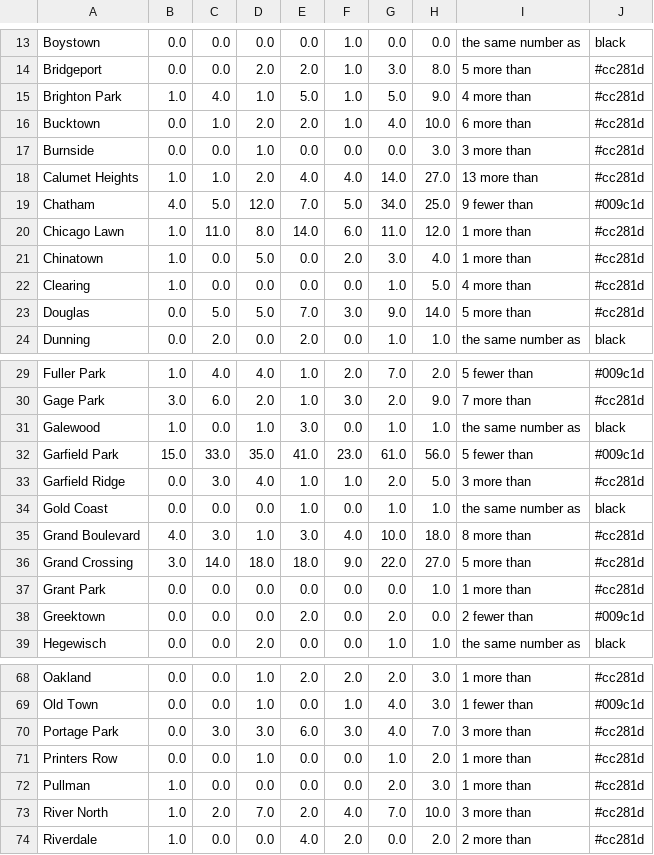
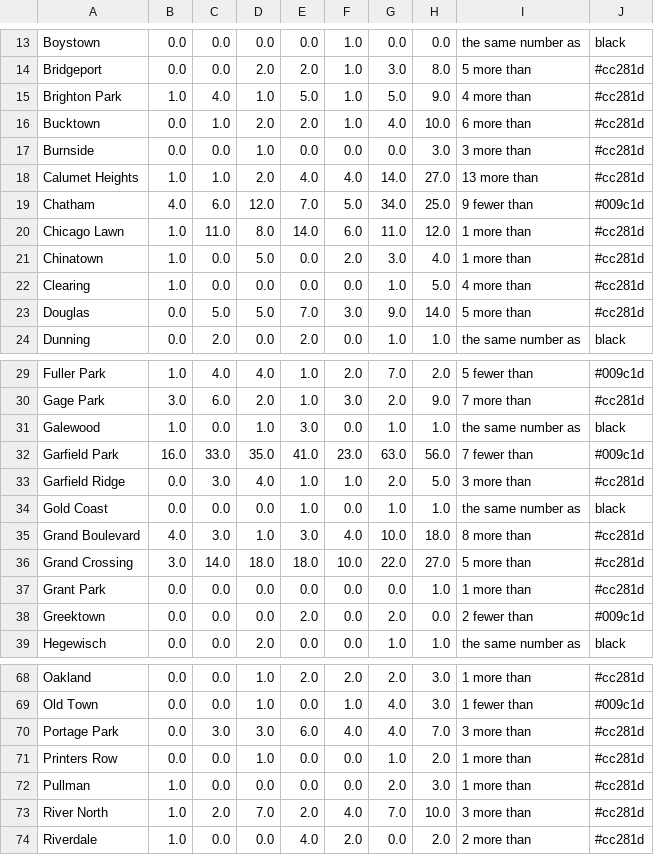
Before and after one commit to cbschicago/chicago-carjacking-tracker, a CSV file: output/dw-tables/carjacking-by-neighborhood-yoy-latest.csv, drawn as a sheet; only a part is shown, gaps mark what is left out; the diff covers the shown part only.

```diff
--- a/output/dw-tables/carjacking-by-neighborhood-yoy-latest.csv
+++ b/output/dw-tables/carjacking-by-neighborhood-yoy-latest.csv
@@ -18,3 +18,3 @@ Burnside,0.0,0.0,1.0,0.0,0.0,0.0,3.0,3 more than,#cc281d
 Calumet Heights,1.0,1.0,2.0,4.0,4.0,14.0,27.0,13 more than,#cc281d
-Chatham,4.0,5.0,12.0,7.0,5.0,34.0,25.0,9 fewer than,#009c1d
+Chatham,4.0,6.0,12.0,7.0,5.0,34.0,25.0,9 fewer than,#009c1d
 Chicago Lawn,1.0,11.0,8.0,14.0,6.0,11.0,12.0,1 more than,#cc281d
@@ -31,3 +31,3 @@ Gage Park,3.0,6.0,2.0,1.0,3.0,2.0,9.0,7 more than,#cc281d
 Galewood,1.0,0.0,1.0,3.0,0.0,1.0,1.0,the same number as,black
-Garfield Park,15.0,33.0,35.0,41.0,23.0,61.0,56.0,5 fewer than,#009c1d
+Garfield Park,16.0,33.0,35.0,41.0,23.0,63.0,56.0,7 fewer than,#009c1d
 Garfield Ridge,0.0,3.0,4.0,1.0,1.0,2.0,5.0,3 more than,#cc281d
@@ -35,3 +35,3 @@ Gold Coast,0.0,0.0,0.0,1.0,0.0,1.0,1.0,the same number as,black
 Grand Boulevard,4.0,3.0,1.0,3.0,4.0,10.0,18.0,8 more than,#cc281d
-Grand Crossing,3.0,14.0,18.0,18.0,9.0,22.0,27.0,5 more than,#cc281d
+Grand Crossing,3.0,14.0,18.0,18.0,10.0,22.0,27.0,5 more than,#cc281d
 Grant Park,0.0,0.0,0.0,0.0,0.0,0.0,1.0,1 more than,#cc281d
@@ -69,3 +69,3 @@ Oakland,0.0,0.0,1.0,2.0,2.0,2.0,3.0,1 more than,#cc281d
 Old Town,0.0,0.0,1.0,0.0,1.0,4.0,3.0,1 fewer than,#009c1d
-Portage Park,0.0,3.0,3.0,6.0,3.0,4.0,7.0,3 more than,#cc281d
+Portage Park,0.0,3.0,3.0,6.0,4.0,4.0,7.0,3 more than,#cc281d
 Printers Row,0.0,0.0,1.0,0.0,0.0,1.0,2.0,1 more than,#cc281d
```
Also changed, not shown: 20 edited cells elsewhere in this file, output/dw-tables/carjacking-by-month-latest.csv, output/dw-tables/carjacking-last-30-days.csv, 3 other files.
